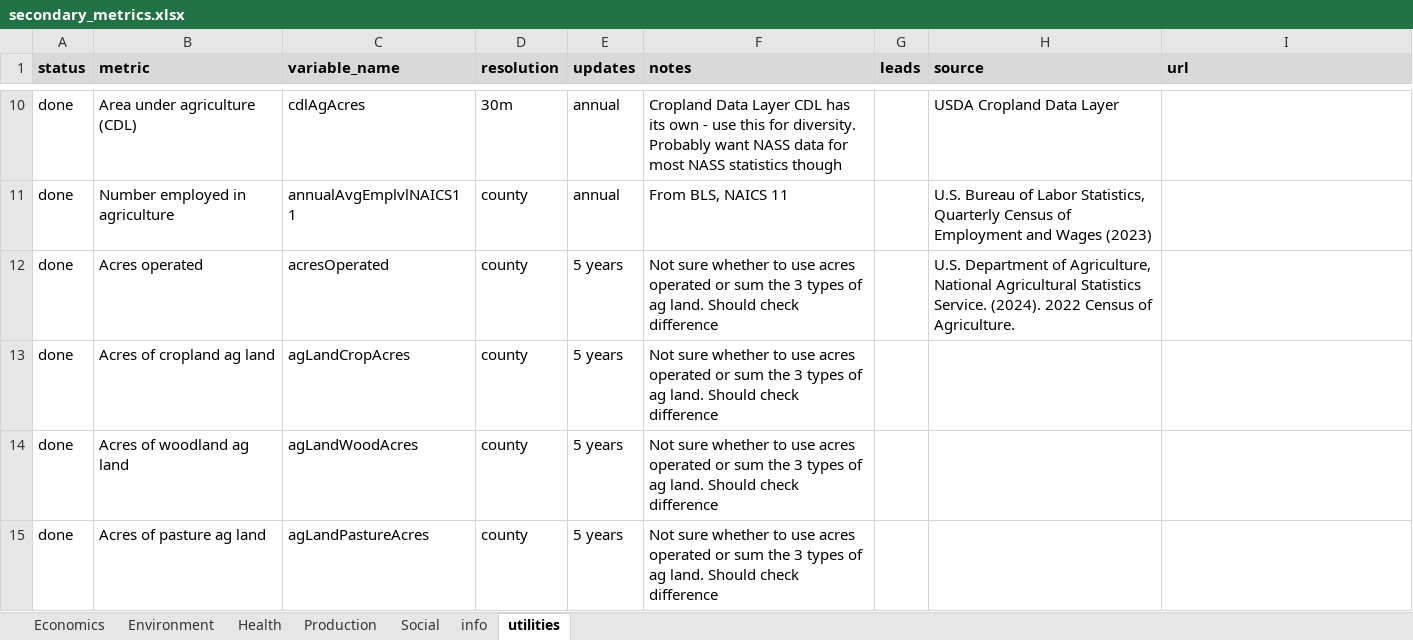
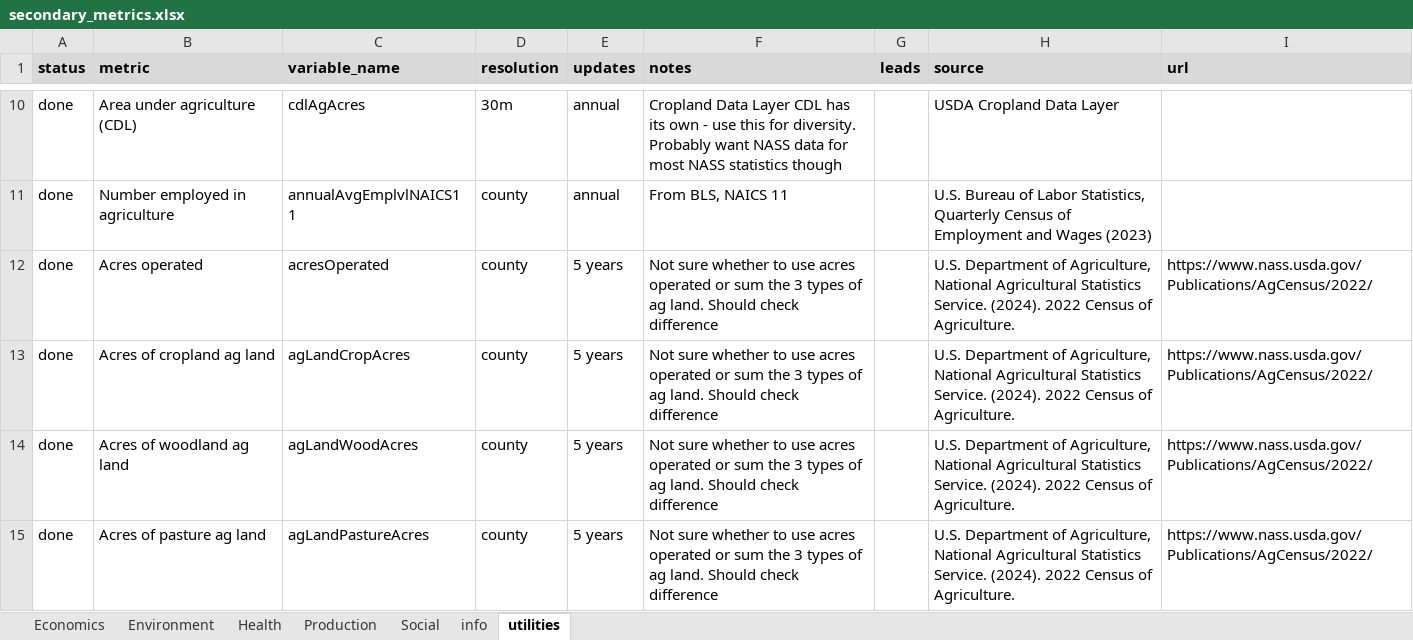
Before and after one commit to Food-Systems-Research-Center/sm-data, an Excel workbook: 2_clean/secondary_metrics.xlsx, sheet utilities, drawn as a sheet; only a part is shown, gaps mark what is left out; values as stored, in another font and other column widths than the file's, no borders; conditional formats not drawn; the diff covers the shown part only; the diff names each change by its address in the sheet, - before the commit and + after, or states it on an @@ line.

```diff
--- a/2_clean/secondary_metrics.xlsx (sheet utilities)
+++ b/2_clean/secondary_metrics.xlsx (sheet utilities)
-I12:I15 (url): (empty)
+I12:I15 (url): https://www.nass.usda.gov/Publications/AgCensus/2022/
-H13:H15 (source): (empty)
+H13:H15 (source): U.S. Department of Agriculture, National Agricultural Statistics Service. (2024). 2022 Census of Agriculture.
```
Also changed, not shown: 1 added row and 7 edited cells elsewhere in this sheet, sheet Environment, sheet Economics, sheet Health, sheet Social, sheet Production, 17 other files.
